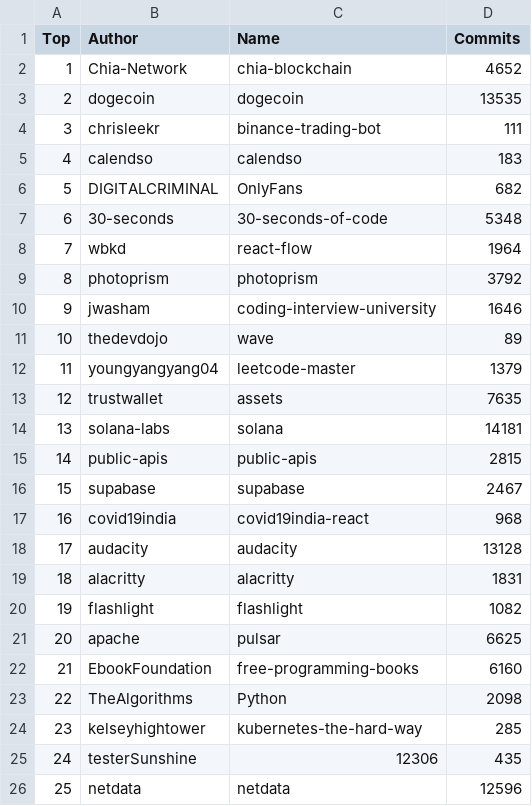
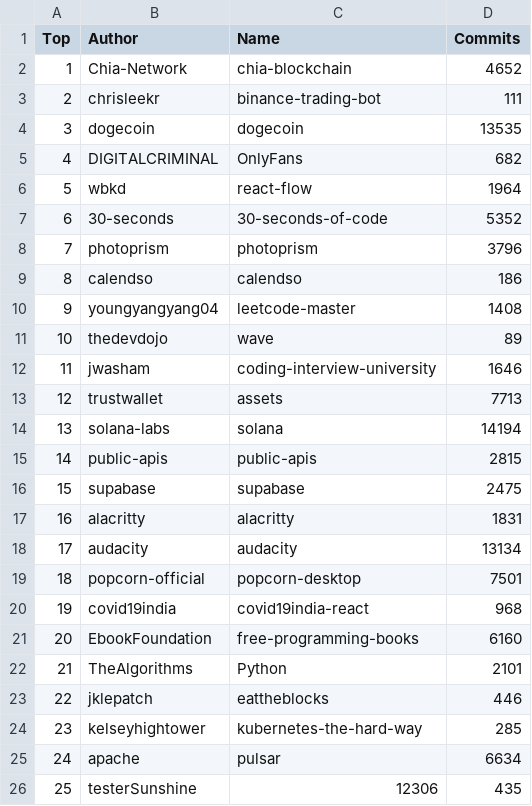
Before and after one commit to afdezfraga/afdezfraga.github.io, a CSV file: githubWithCommits.csv, drawn as a sheet; removed rows and columns are numbered as before the commit, all else as after; the diff names each change by its address in the sheet, - before the commit and + after, or states it on an @@ line.

```diff
--- a/githubWithCommits.csv
+++ b/githubWithCommits.csv
@@ row 4 moved to row 3: 2 @@
@@ column A (Top) renumbered between rows 4 and 26 @@
-row 5: 4 | calendso | calendso | 183
-row 7: 6 | 30-seconds | 30-seconds-of-code | 5348
+row 7: 6 | 30-seconds | 30-seconds-of-code | 5352
-D8 (Commits): 3792
+D8 (Commits): 3796
+row 9: 8 | calendso | calendso | 186
+row 10: 9 | youngyangyang04 | leetcode-master | 1408
-row 12: 11 | youngyangyang04 | leetcode-master | 1379
-D13 (Commits): 7635
+D13 (Commits): 7713
-D14 (Commits): 14181
+D14 (Commits): 14194
-D16 (Commits): 2467
+D16 (Commits): 2475
@@ row 19 moved to row 17: 16 @@
+row 18: 17 | audacity | audacity | 13134
+row 19: 18 | popcorn-official | popcorn-desktop | 7501
-row 18: 17 | audacity | audacity | 13128
-row 20: 19 | flashlight | flashlight | 1082
-row 21: 20 | apache | pulsar | 6625
-D22 (Commits): 2098
+D22 (Commits): 2101
+row 23: 22 | jklepatch | eattheblocks | 446
+row 25: 24 | apache | pulsar | 6634
-row 26: 25 | netdata | netdata | 12596
```
Also changed, not shown: 1 other file.
